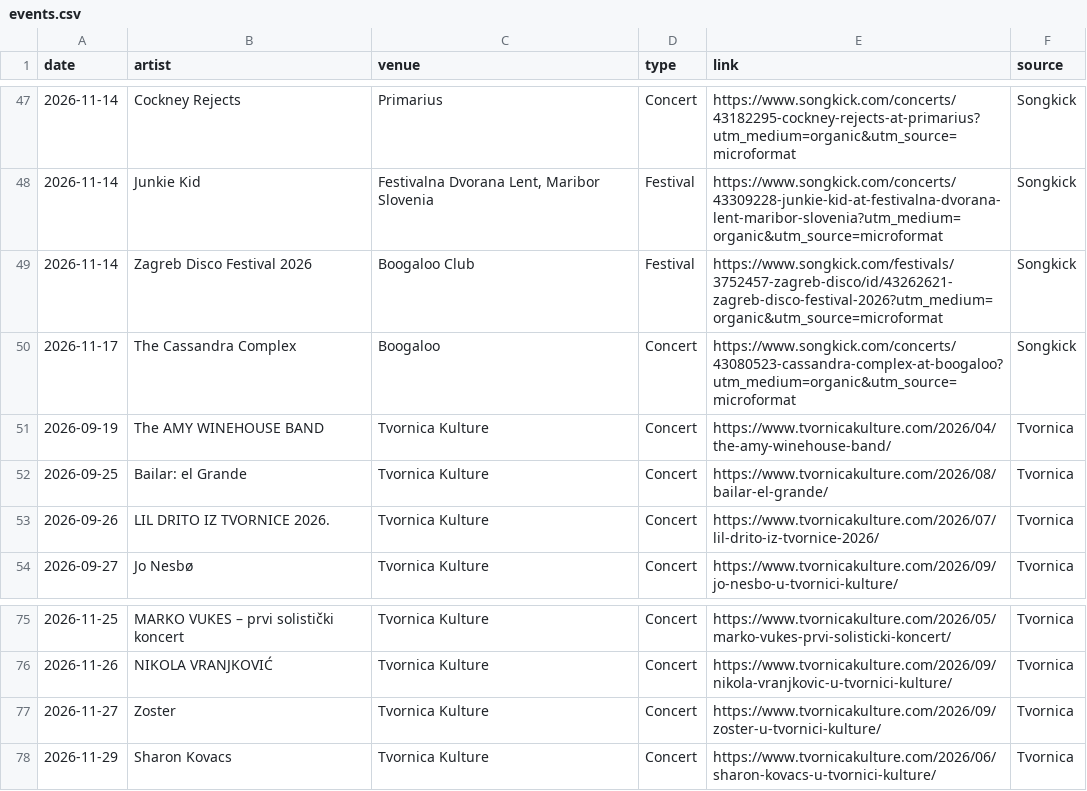
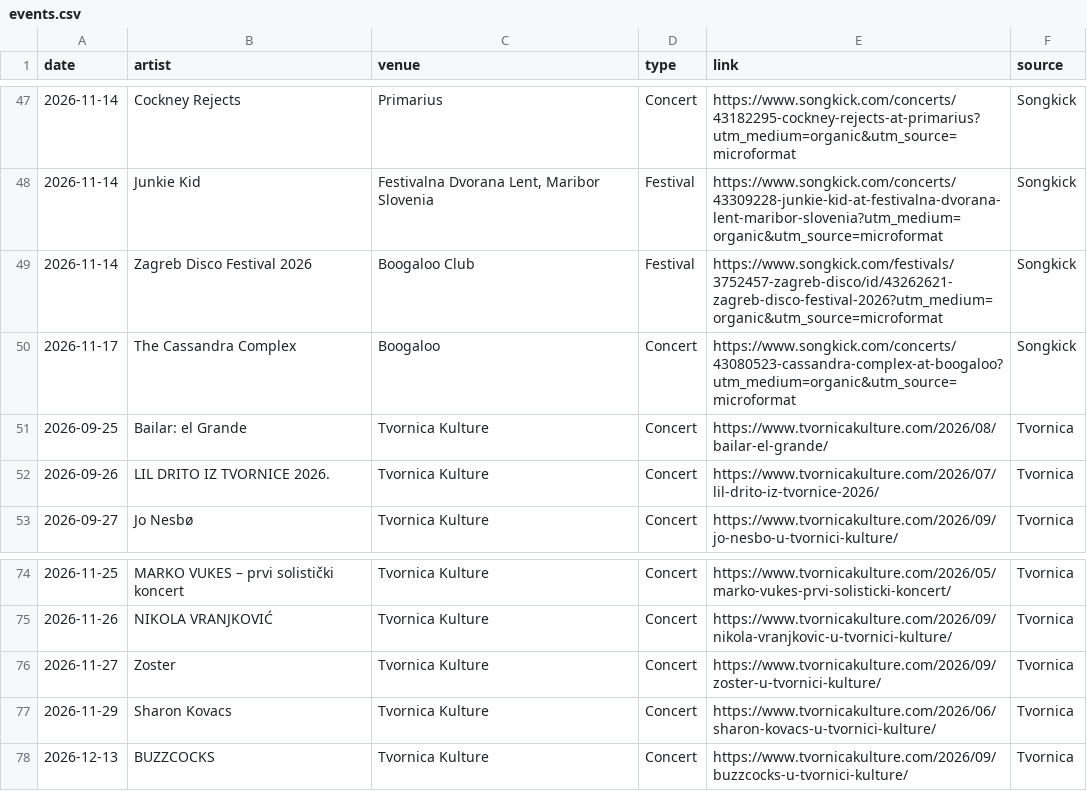
Before and after one commit to Marcellus12/zg_concerts, a CSV file: events.csv, drawn as a sheet; only a part is shown, gaps mark what is left out.

```diff
--- a/events.csv
+++ b/events.csv
@@ -50,3 +50,2 @@
 2026-11-17,The Cassandra Complex,Boogaloo,Concert,https://www.songkick.com/concerts/43080523-cassandra-complex-at-boogaloo?utm_medium=organic&utm_source=microformat,Songkick
-2026-09-19,The AMY WINEHOUSE BAND,Tvornica Kulture,Concert,https://www.tvornicakulture.com/2026/04/the-amy-winehouse-band/,Tvornica
 2026-09-25,Bailar: el Grande,Tvornica Kulture,Concert,https://www.tvornicakulture.com/2026/08/bailar-el-grande/,Tvornica
@@ -78 +77,2 @@
 2026-11-29,Sharon Kovacs,Tvornica Kulture,Concert,https://www.tvornicakulture.com/2026/06/sharon-kovacs-u-tvornici-kulture/,Tvornica
+2026-12-13,BUZZCOCKS,Tvornica Kulture,Concert,https://www.tvornicakulture.com/2026/09/buzzcocks-u-tvornici-kulture/,Tvornica
```
Also changed, not shown: 2 other files.
